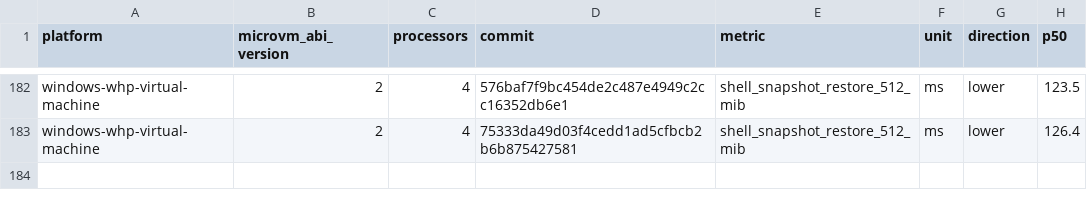
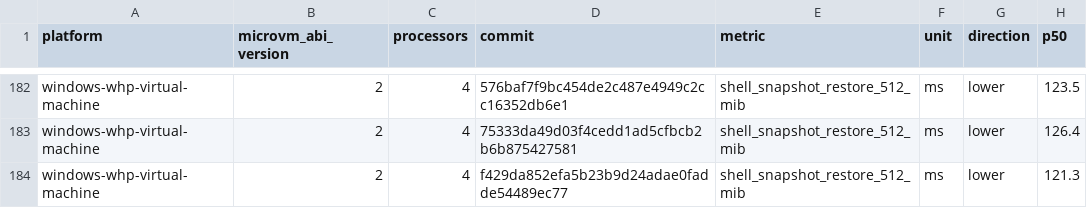
Before and after one commit to 56steve/nvx, a CSV file: data/windows-whp-virtual-machine-microvm-v2-4vcpu.csv, drawn as a sheet; only a part is shown, gaps mark what is left out; the diff names each change by its address in the sheet, - before the commit and + after, or states it on an @@ line.

```diff
--- a/data/windows-whp-virtual-machine-microvm-v2-4vcpu.csv
+++ b/data/windows-whp-virtual-machine-microvm-v2-4vcpu.csv
+row 184: windows-whp-virtual-machine | 2 | 4 | f429da852efa5b23b9d24adae0fadde54489ec77 | shell_snapshot_restore_512_mib | ms | lower | 121.3
```
Also changed, not shown: data/linux-kvm-virtual-machine-microvm-v2-1vcpu.csv, data/linux-mshv-virtual-machine-microvm-v2-1vcpu.csv, 9 other files.
